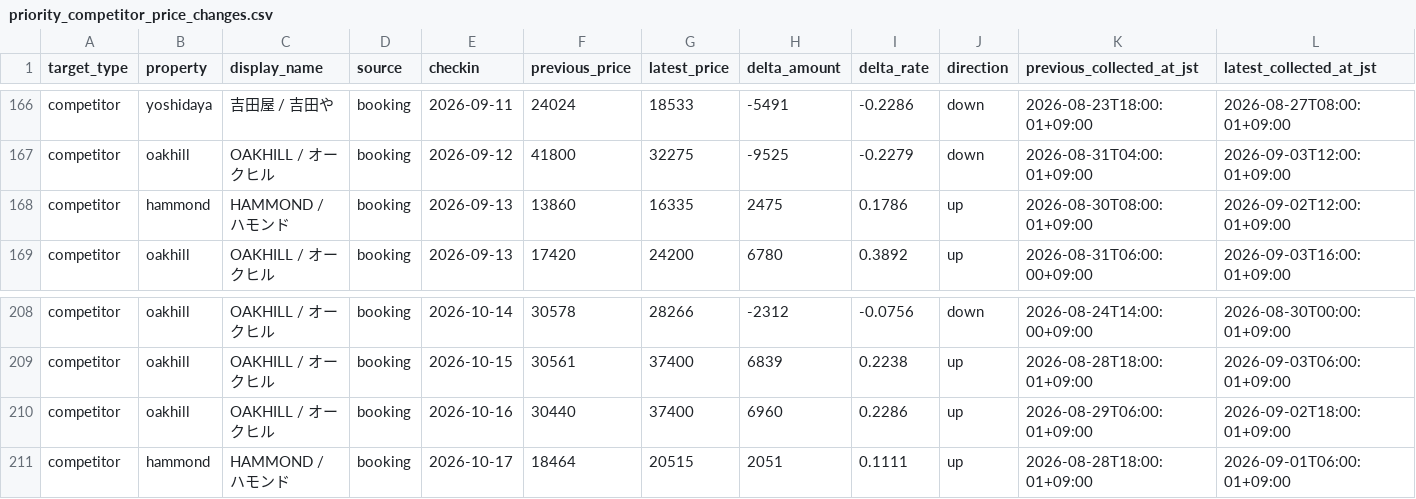
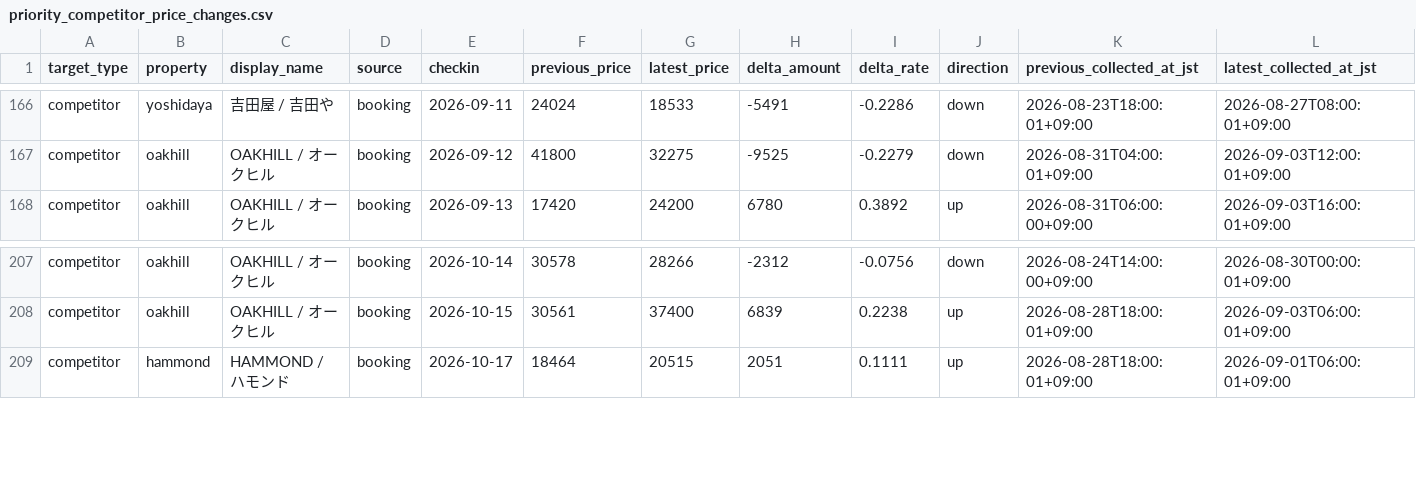
Before and after one commit to ginisato-hash/zao-market-intelligence, a CSV file: apps/zmi-bi-web/data/priority_competitor_price_changes.csv, drawn as a sheet; only a part is shown, gaps mark what is left out; the diff names each change by its address in the sheet, - before the commit and + after, or states it on an @@ line.

```diff
--- a/apps/zmi-bi-web/data/priority_competitor_price_changes.csv
+++ b/apps/zmi-bi-web/data/priority_competitor_price_changes.csv
-row 168: competitor | hammond | HAMMOND / ハモンド | booking | 2026-09-13 | 13860 | 16335 | 2475 | 0.1786 | up | 2026-08-30T08:00:01+09:00 | 2026-09-02T12:00:01+09:00
-row 210: competitor | oakhill | OAKHILL / オークヒル | booking | 2026-10-16 | 30440 | 37400 | 6960 | 0.2286 | up | 2026-08-29T06:00:01+09:00 | 2026-09-02T18:00:01+09:00
```
Also changed, not shown: apps/zmi-bi-web/data/market_price_movement_signals.csv, apps/zmi-bi-web/data/own_property_coverage.csv, 11 other files.
